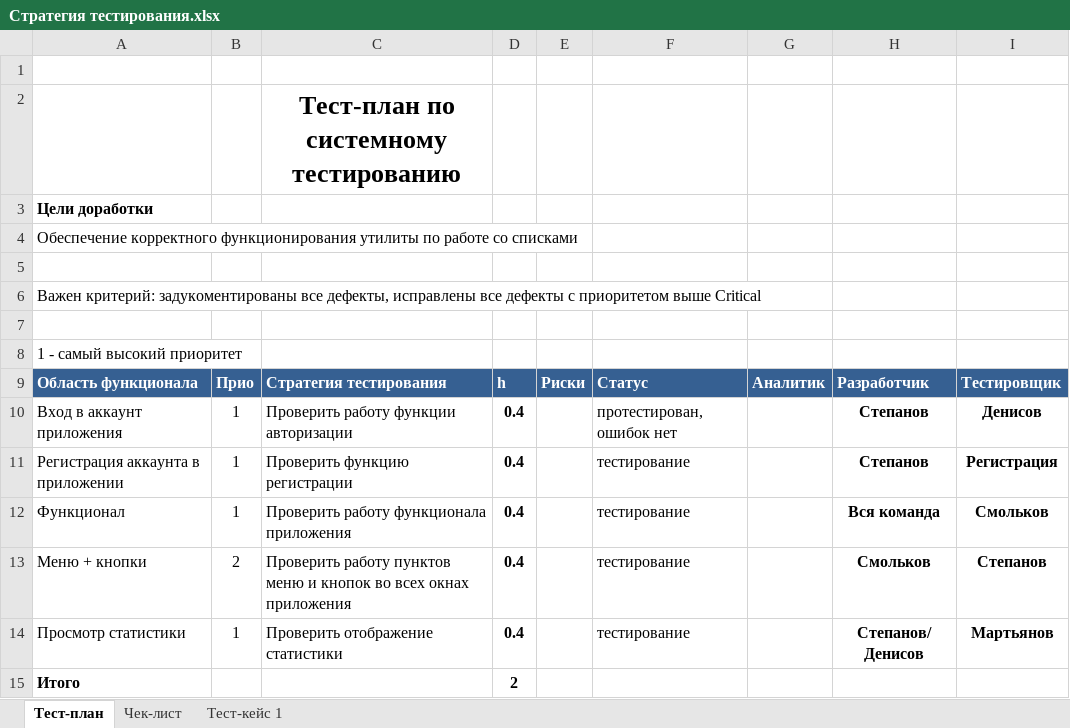
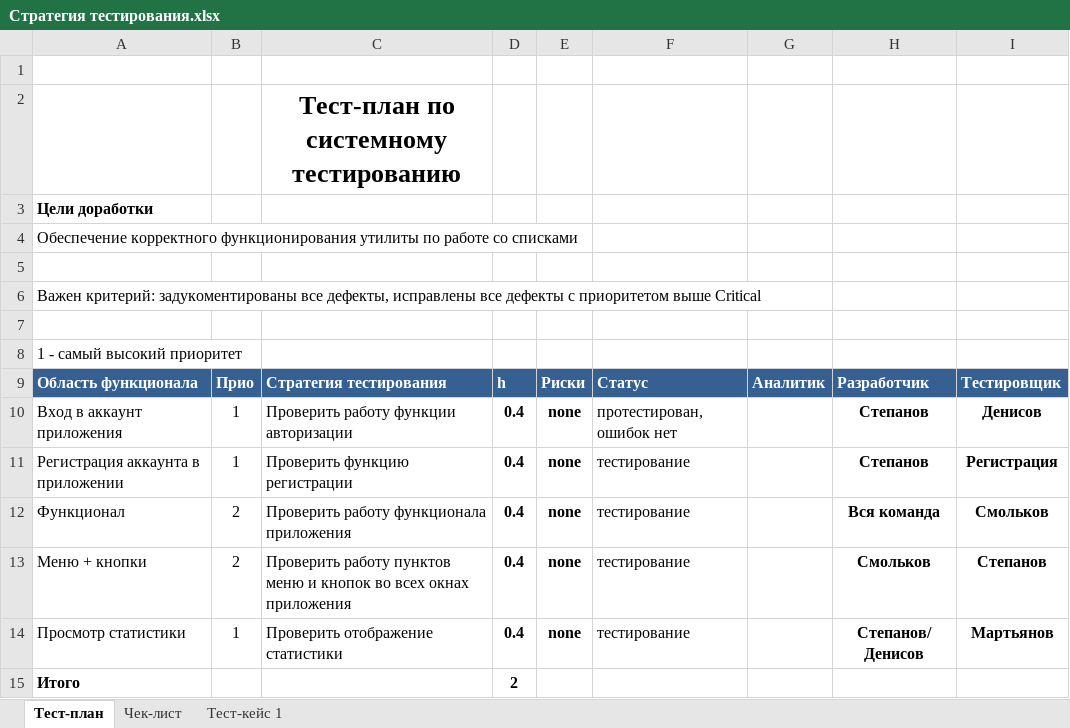
Before and after one commit to DenisMartyanov01/TaMP, an Excel workbook: Стратегия тестирования.xlsx, sheet Тест-план, drawn as a sheet; values as stored, in another font and other column widths than the file's, no borders; the diff names each change by its address in the sheet, - before the commit and + after, or states it on an @@ line.

```diff
--- a/Стратегия тестирования.xlsx (sheet Тест-план)
+++ b/Стратегия тестирования.xlsx (sheet Тест-план)
-E10:E14: (empty)
+E10:E14: none
-B12: 1
+B12: 2
```
Also changed, not shown: sheet Чек-лист.
